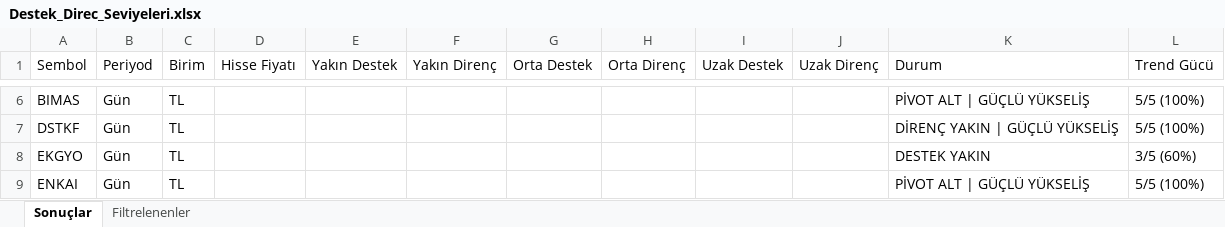
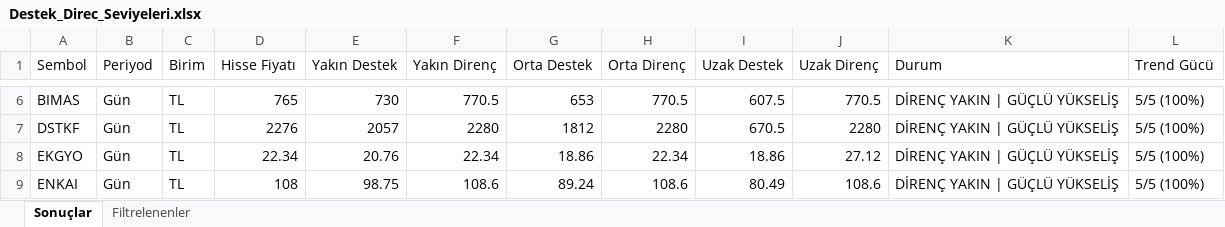
Before and after one commit to biokpl/GridTracker, an Excel workbook: Destek_Direc_Seviyeleri.xlsx, sheet Sonuçlar, drawn as a sheet; only a part is shown, gaps mark what is left out; values as stored, in another font and other column widths than the file's, no borders; the diff covers the shown part only; the diff names each change by its address in the sheet, - before the commit and + after, or states it on an @@ line.

```diff
--- a/Destek_Direc_Seviyeleri.xlsx (sheet Sonuçlar)
+++ b/Destek_Direc_Seviyeleri.xlsx (sheet Sonuçlar)
-D6 (Hisse Fiyatı): (empty)
+D6 (Hisse Fiyatı): 765
-E6 (Yakın Destek): (empty)
+E6 (Yakın Destek): 730
-F6 (Yakın Direnç): (empty)
+F6 (Yakın Direnç): 770.5
-G6 (Orta Destek): (empty)
+G6 (Orta Destek): 653
-H6 (Orta Direnç): (empty)
+H6 (Orta Direnç): 770.5
-I6 (Uzak Destek): (empty)
+I6 (Uzak Destek): 607.5
-J6 (Uzak Direnç): (empty)
+J6 (Uzak Direnç): 770.5
-K6 (Durum): PİVOT ALT | GÜÇLÜ YÜKSELİŞ
+K6 (Durum): DİRENÇ YAKIN | GÜÇLÜ YÜKSELİŞ
-D7 (Hisse Fiyatı): (empty)
+D7 (Hisse Fiyatı): 2276
-E7 (Yakın Destek): (empty)
+E7 (Yakın Destek): 2057
-F7 (Yakın Direnç): (empty)
+F7 (Yakın Direnç): 2280
-G7 (Orta Destek): (empty)
+G7 (Orta Destek): 1812
-H7 (Orta Direnç): (empty)
+H7 (Orta Direnç): 2280
-I7 (Uzak Destek): (empty)
+I7 (Uzak Destek): 670.5
-J7 (Uzak Direnç): (empty)
+J7 (Uzak Direnç): 2280
-D8 (Hisse Fiyatı): (empty)
+D8 (Hisse Fiyatı): 22.34
-E8 (Yakın Destek): (empty)
+E8 (Yakın Destek): 20.76
-F8 (Yakın Direnç): (empty)
+F8 (Yakın Direnç): 22.34
-G8 (Orta Destek): (empty)
+G8 (Orta Destek): 18.86
-H8 (Orta Direnç): (empty)
+H8 (Orta Direnç): 22.34
-I8 (Uzak Destek): (empty)
+I8 (Uzak Destek): 18.86
-J8 (Uzak Direnç): (empty)
+J8 (Uzak Direnç): 27.12
-K8 (Durum): DESTEK YAKIN
+K8 (Durum): DİRENÇ YAKIN | GÜÇLÜ YÜKSELİŞ
-L8 (Trend Gücü): 3/5 (60%)
+L8 (Trend Gücü): 5/5 (100%)
-D9 (Hisse Fiyatı): (empty)
+D9 (Hisse Fiyatı): 108
-E9 (Yakın Destek): (empty)
+E9 (Yakın Destek): 98.75
-F9 (Yakın Direnç): (empty)
+F9 (Yakın Direnç): 108.6
-G9 (Orta Destek): (empty)
+G9 (Orta Destek): 89.24
-H9 (Orta Direnç): (empty)
+H9 (Orta Direnç): 108.6
-I9 (Uzak Destek): (empty)
+I9 (Uzak Destek): 80.49
-J9 (Uzak Direnç): (empty)
+J9 (Uzak Direnç): 108.6
-K9 (Durum): PİVOT ALT | GÜÇLÜ YÜKSELİŞ
+K9 (Durum): DİRENÇ YAKIN | GÜÇLÜ YÜKSELİŞ
```
Also changed, not shown: 228 edited cells elsewhere in this sheet, ATR_Sonuc.xlsx, 4 other files.
